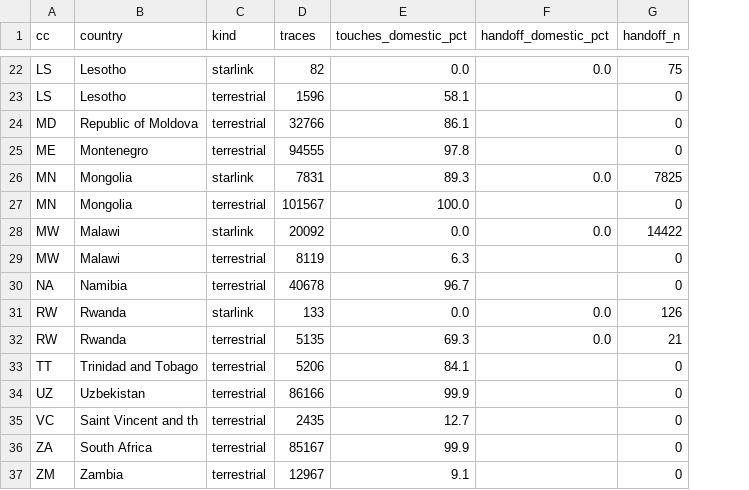
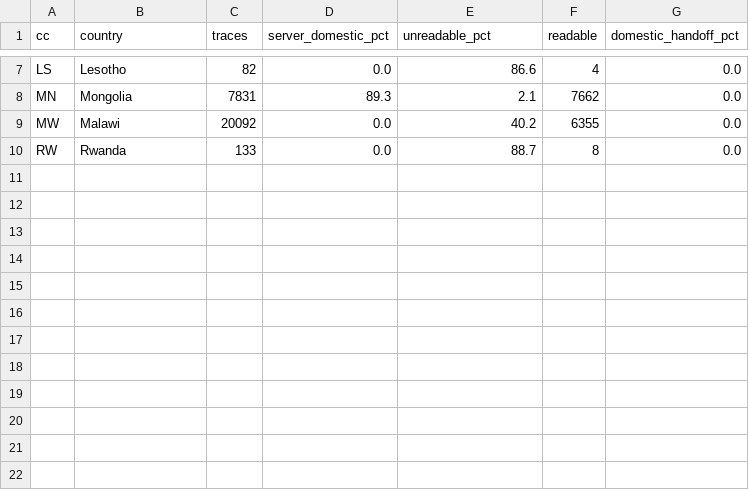
Before and after one commit to mabravoreyes/gigameter-explorer, a CSV file: data/traceroutes/starlink_domestic_transit.csv, drawn as a sheet; only a part is shown, gaps mark what is left out; removed rows and columns are numbered as before the commit, all else as after; the diff covers the shown part only; the diff names each change by its address in the sheet, - before the commit and + after, or states it on an @@ line.

```diff
--- a/data/traceroutes/starlink_domestic_transit.csv
+++ b/data/traceroutes/starlink_domestic_transit.csv
-column C (kind), row 22: starlink; row 26: starlink; row 28: starlink; row 31: starlink
+column D (server_domestic_pct), rows 7-10: 0.0 | 89.3 | 0.0 | 0.0
+column F (readable), rows 7-10: 4 | 7662 | 6355 | 8
-column G (handoff_n), row 22: 75; row 26: 7825; row 28: 14422; row 31: 126
-E1: touches_domestic_pct
+E1: unreadable_pct
-G1: handoff_domestic_pct
+G1: domestic_handoff_pct
-E7 (unreadable_pct): 0.0
+E7 (unreadable_pct): 86.6
-row 23: LS | Lesotho | terrestrial | 1596 | 58.1 |  | 0
-row 24: MD | Republic of Moldova | terrestrial | 32766 | 86.1 |  | 0
-row 25: ME | Montenegro | terrestrial | 94555 | 97.8 |  | 0
-E8 (unreadable_pct): 89.3
+E8 (unreadable_pct): 2.1
-row 27: MN | Mongolia | terrestrial | 101567 | 100.0 |  | 0
-E9 (unreadable_pct): 0.0
+E9 (unreadable_pct): 40.2
-row 29: MW | Malawi | terrestrial | 8119 | 6.3 |  | 0
-row 30: NA | Namibia | terrestrial | 40678 | 96.7 |  | 0
-E10 (unreadable_pct): 0.0
+E10 (unreadable_pct): 88.7
-row 32: RW | Rwanda | terrestrial | 5135 | 69.3 | 0.0 | 21
-row 33: TT | Trinidad and Tobago | terrestrial | 5206 | 84.1 |  | 0
-row 34: UZ | Uzbekistan | terrestrial | 86166 | 99.9 |  | 0
-row 35: VC | Saint Vincent and th | terrestrial | 2435 | 12.7 |  | 0
-row 36: ZA | South Africa | terrestrial | 85167 | 99.9 |  | 0
-row 37: ZM | Zambia | terrestrial | 12967 | 9.1 |  | 0
```
Also changed, not shown: 15 removed rows and 5 edited cells elsewhere in this file, 1 other file.
